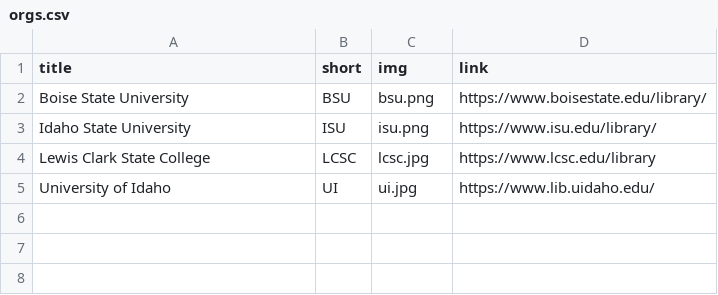
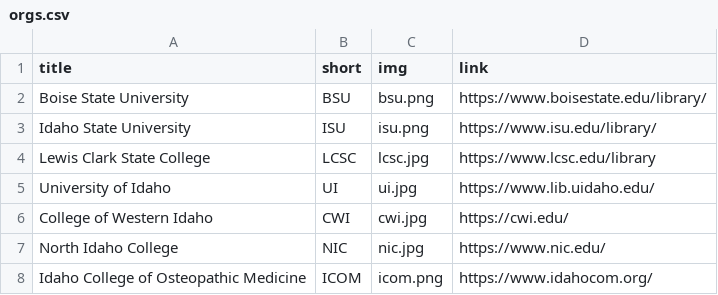
Before and after one commit to bhunter-udiaho/cbsite_source, a CSV file: _data/orgs.csv, drawn as a sheet.

```diff
--- a/_data/orgs.csv
+++ b/_data/orgs.csv
@@ -5 +5,4 @@ Lewis Clark State College,LCSC,lcsc.jpg,https://www.lcsc.edu/library
 University of Idaho,UI,ui.jpg,https://www.lib.uidaho.edu/
+College of Western Idaho,CWI,cwi.jpg,https://cwi.edu/
+North Idaho College,NIC,nic.jpg,https://www.nic.edu/
+Idaho College of Osteopathic Medicine,ICOM,icom.png,https://www.idahocom.org/
```
Also changed, not shown: 3 other files.
